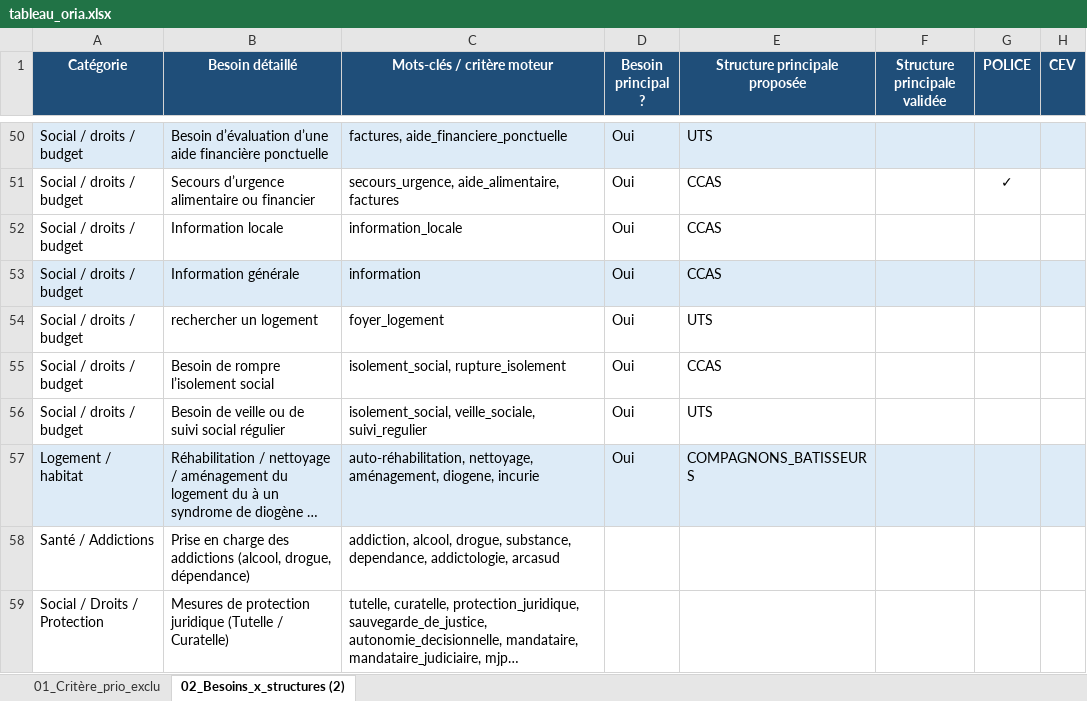
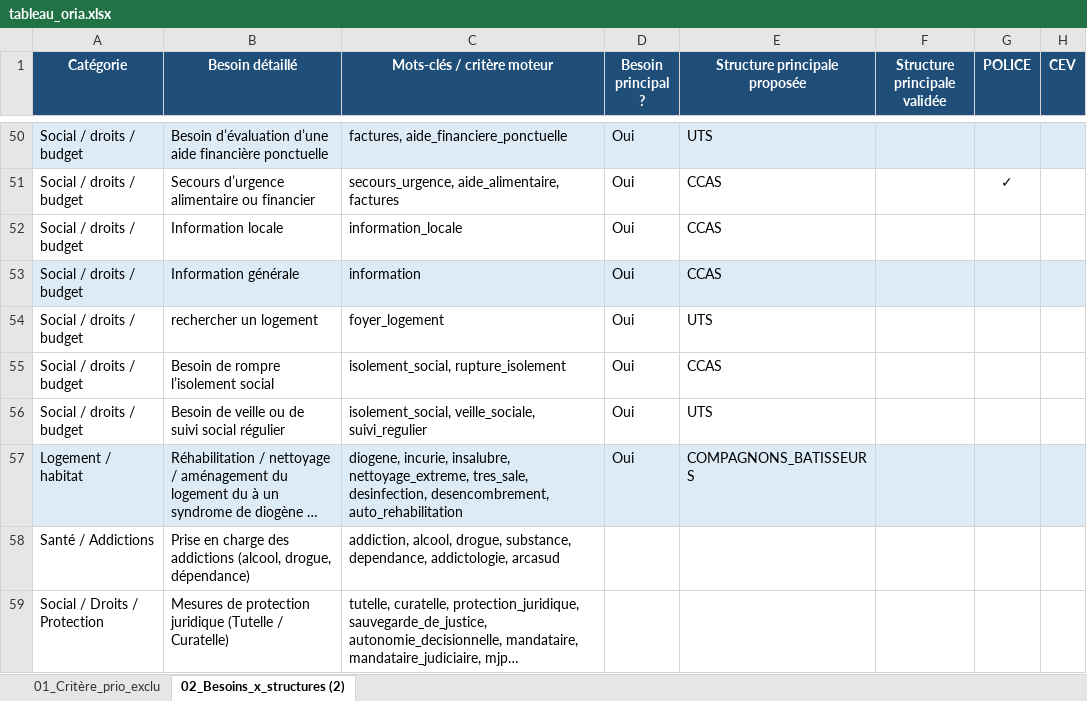
Before and after one commit to alexiavillegasss/prototype-ORIA, an Excel workbook: config/rules/tableau_oria.xlsx, sheet 02_Besoins_x_structures (2), drawn as a sheet; only a part is shown, gaps mark what is left out; long unchanged cells end in …; values as stored, in another font and other column widths than the file's, no borders; conditional formats and table styles not drawn; the diff names each change by its address in the sheet, - before the commit and + after, or states it on an @@ line.

Commit message:
Fix: Restriction stricte du conseil Entreprises de nettoyage aux seuls cas de Diogene/Incurie/Insalubrite et retrait de l amenagement simple

```diff
--- a/config/rules/tableau_oria.xlsx (sheet 02_Besoins_x_structures (2))
+++ b/config/rules/tableau_oria.xlsx (sheet 02_Besoins_x_structures (2))
-C57 (Mots-clés / critère moteur): auto-réhabilitation, nettoyage, aménagement, diogene, incurie
+C57 (Mots-clés / critère moteur): diogene, incurie, insalubre, nettoyage_extreme, tres_sale, desinfection, desencombrement, auto_rehabilitation
```
Also changed, not shown: 1 other file.
